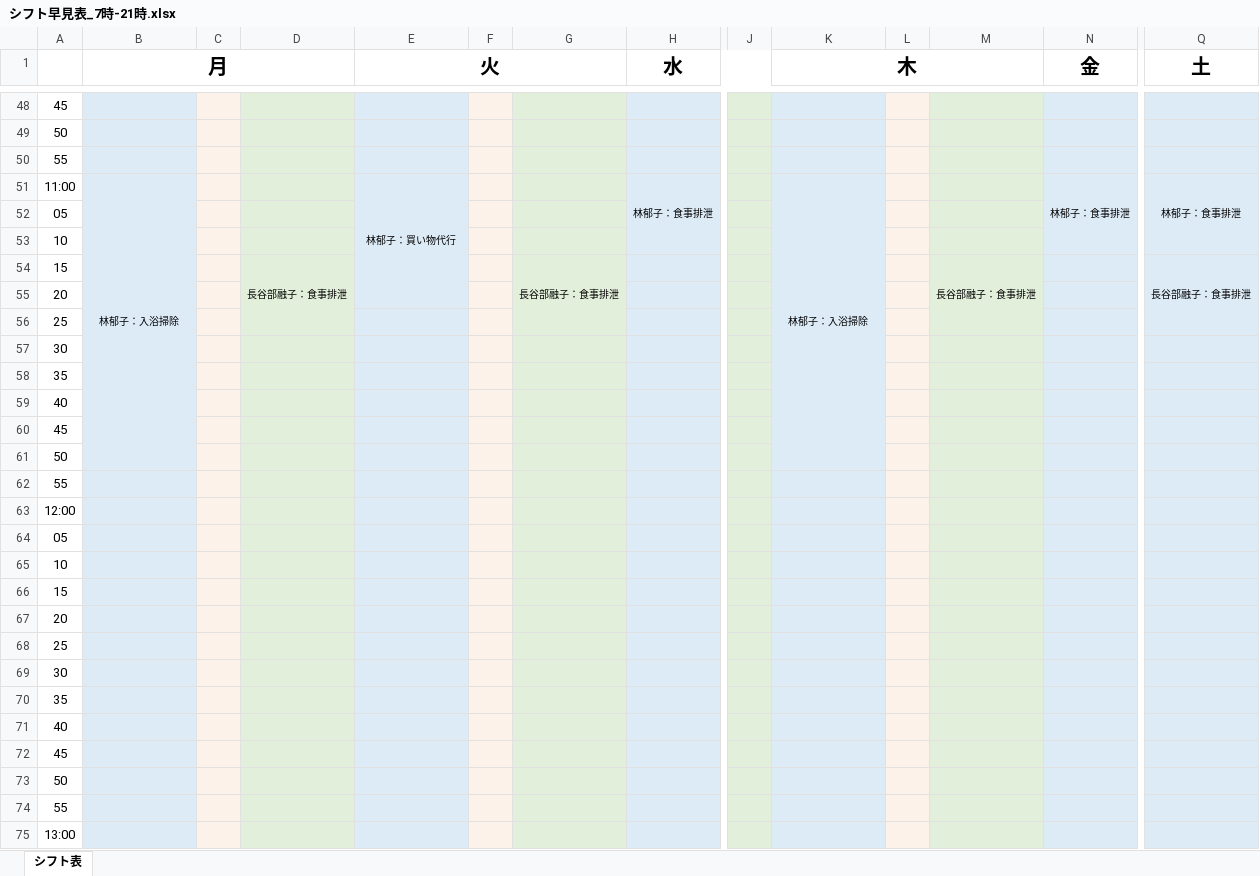
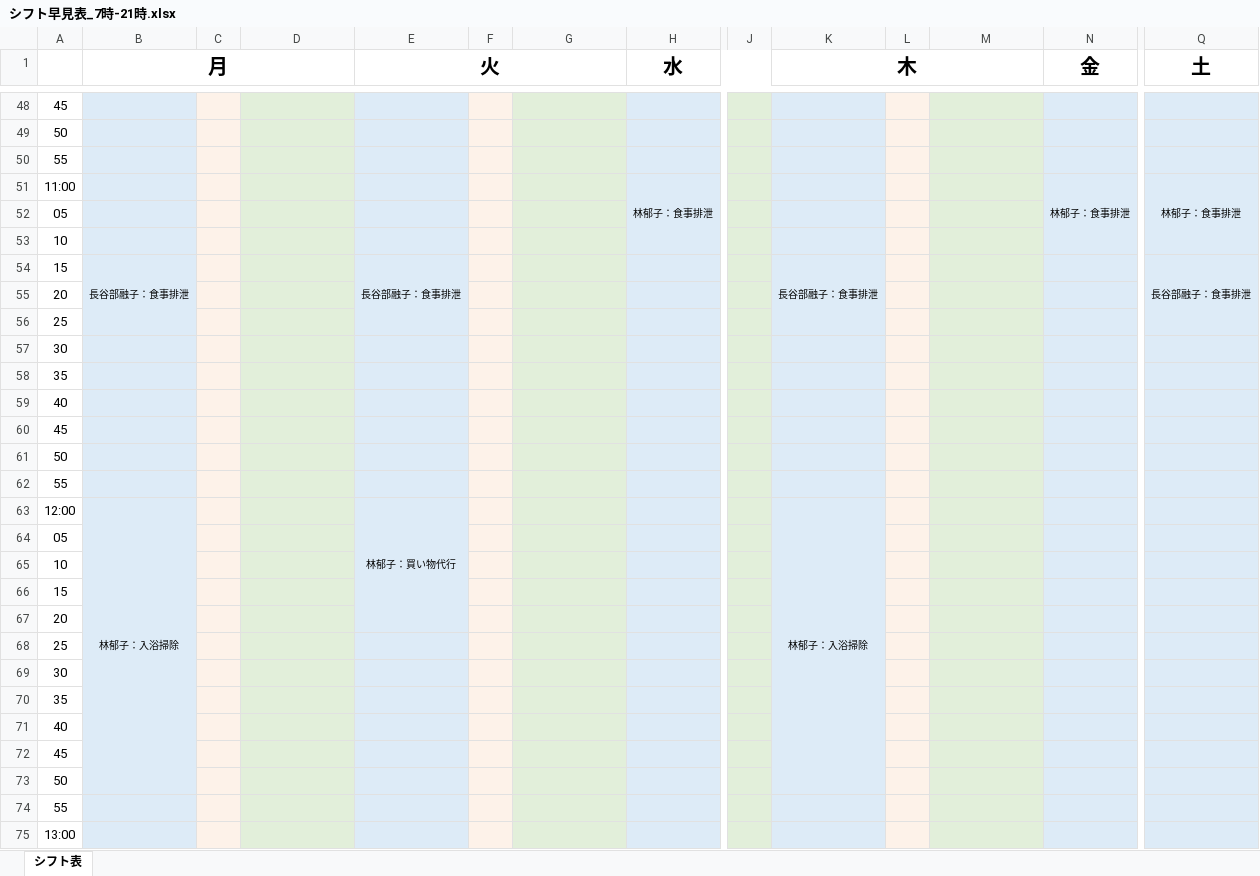
Before and after one commit to nukiya-boop/kaigosin, an Excel workbook: シフト早見表_7時-21時.xlsx, sheet シフト表, drawn as a sheet; only a part is shown, gaps mark what is left out; values as stored, in another font and other column widths than the file's, no borders; removed rows and columns are numbered as before the commit, all else as after; rows hold the shown columns only; the diff names each change by its address in the sheet, - before the commit and + after, or states it on an @@ line.

```diff
--- a/シフト早見表_7時-21時.xlsx (sheet シフト表)
+++ b/シフト早見表_7時-21時.xlsx (sheet シフト表)
-B51 (月): 林郁子：入浴掃除
+B51 (月): (empty)
-B51:B61 merged
-E51 (火): 林郁子：買い物代行
+E51 (火): (empty)
-E51:E55 merged
-K51 (木): 林郁子：入浴掃除
+K51 (木): (empty)
-K51:K61 merged
-B52:B53 fill: none
+B52:B53 fill: #DDEBF7
-E52:E53 fill: none
+E52:E53 fill: #DDEBF7
-K52:K53 fill: none
+K52:K53 fill: #DDEBF7
-row 54: 15 |  |  | 長谷部融子：食事排泄 |  |  | 長谷部融子：食事排泄 |  |  |  |  | 長谷部融子：食事排泄 |  | 長谷部融子：食事排泄
+row 54: 15 | 長谷部融子：食事排泄 |  |  | 長谷部融子：食事排泄 |  |  |  |  | 長谷部融子：食事排泄 |  |  |  | 長谷部融子：食事排泄
-D55:D56 fill: none
+D55:D56 fill: #E2EFDA
-G55:G56 fill: none
+G55:G56 fill: #E2EFDA
-M55:M56 fill: none
+M55:M56 fill: #E2EFDA
-E56 fill: #DDEBF7
+E56 fill: none
-B57:B61 fill: none
+B57:B61 fill: #DDEBF7
-K57:K61 fill: none
+K57:K61 fill: #DDEBF7
-row 63: 12:00
+row 63: 12:00 | 林郁子：入浴掃除 |  |  | 林郁子：買い物代行 |  |  |  |  | 林郁子：入浴掃除
-B64:B73 fill: #DDEBF7
+B64:B73 fill: none
-E64:E67 fill: #DDEBF7
+E64:E67 fill: none
-K64:K73 fill: #DDEBF7
+K64:K73 fill: none
```
